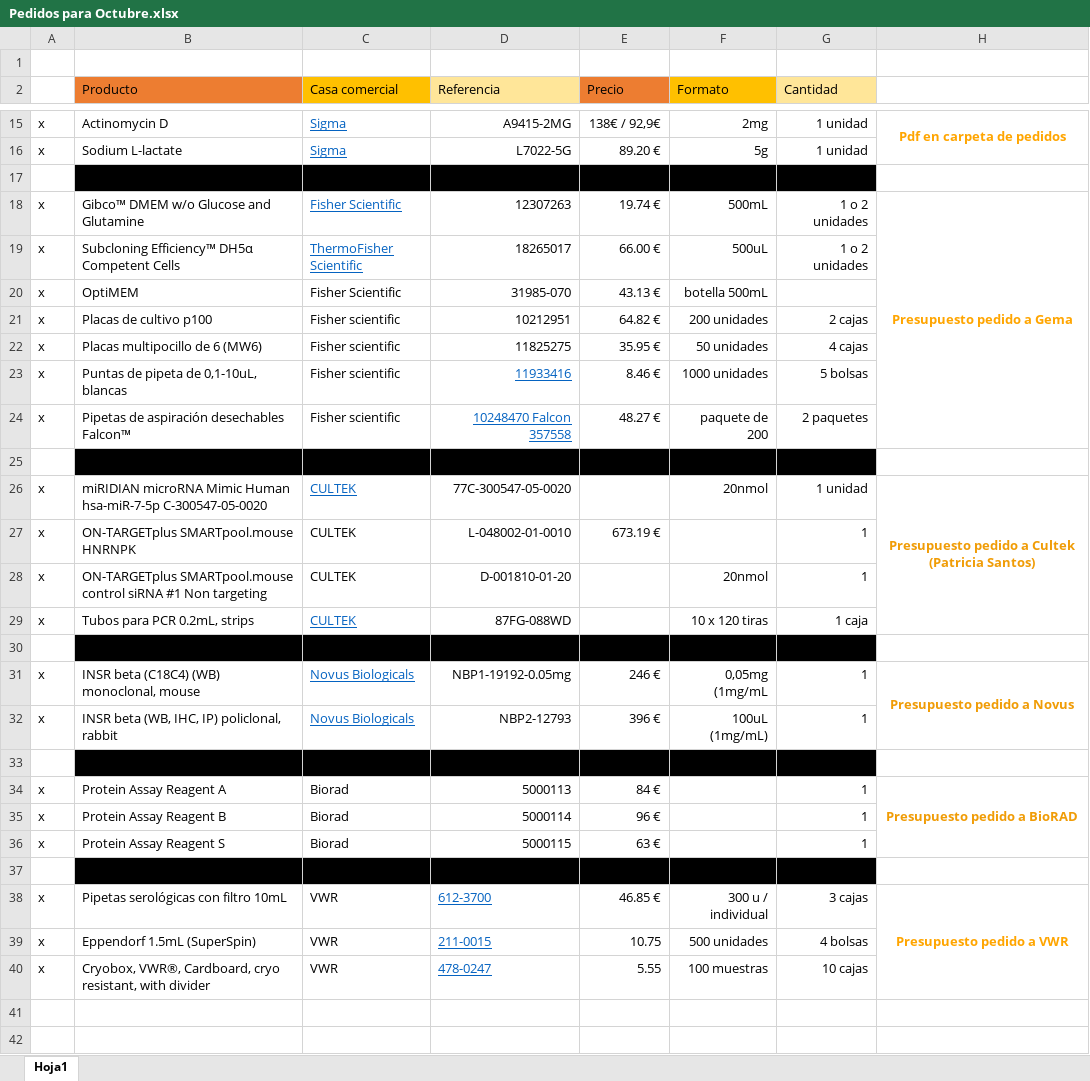
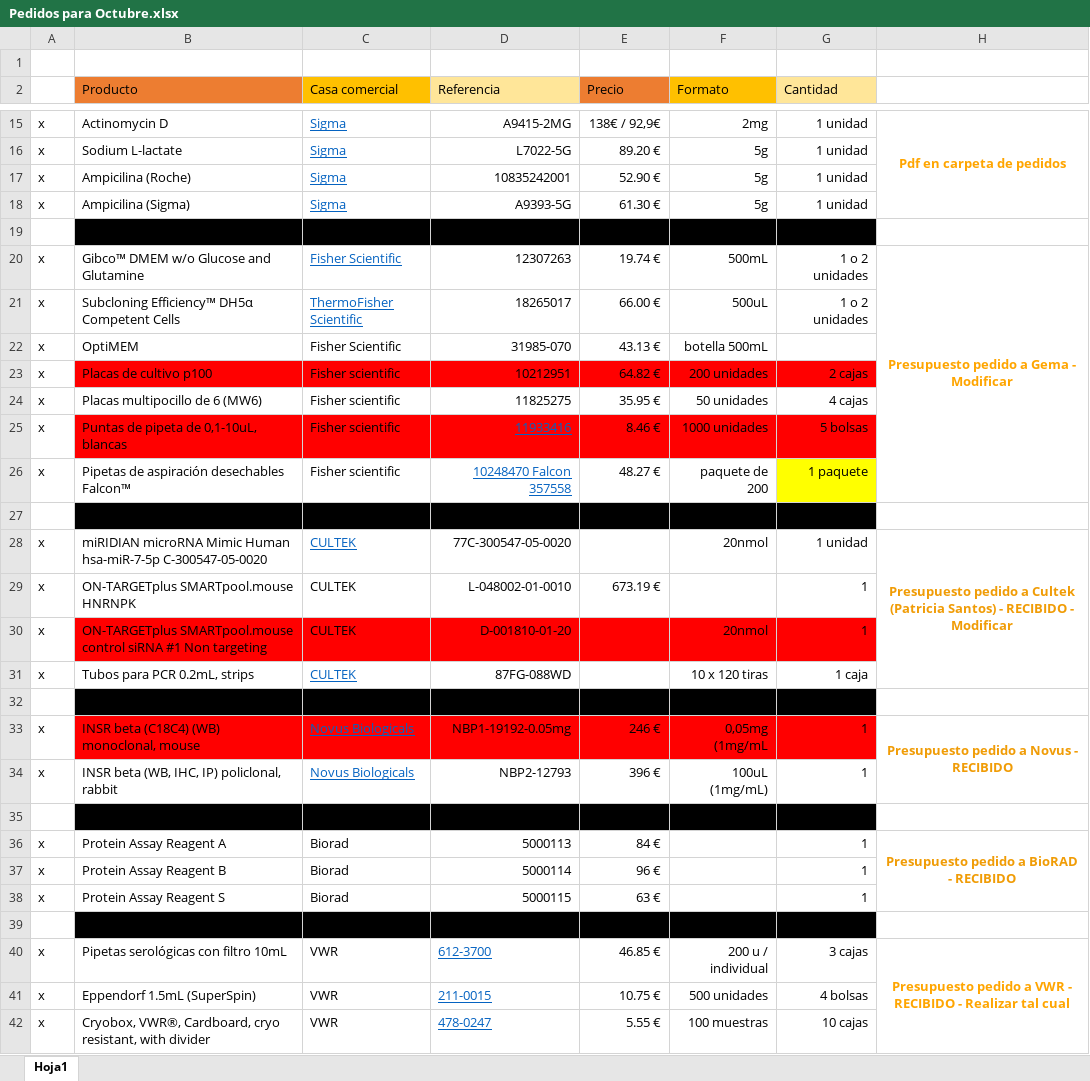
Before and after one commit to LemonBlair/IMDEA-2, an Excel workbook: Pedidos/Octubre 2019/Pedidos para Octubre.xlsx, sheet Hoja1, drawn as a sheet; only a part is shown, gaps mark what is left out; values as stored, in another font and other column widths than the file's, no borders; addresses are those after the commit; the diff names each change by its address in the sheet, - before the commit and + after, or states it on an @@ line.

```diff
--- a/Pedidos/Octubre 2019/Pedidos para Octubre.xlsx (sheet Hoja1)
+++ b/Pedidos/Octubre 2019/Pedidos para Octubre.xlsx (sheet Hoja1)
+row 17: x | Ampicilina (Roche) | Sigma | 10835242001 | 52.90 € | 5g | 1 unidad
+row 18: x | Ampicilina (Sigma) | Sigma | A9393-5G | 61.30 € | 5g | 1 unidad
-H20: Presupuesto pedido a Gema
+H20: Presupuesto pedido a Gema - Modificar
-B23:G23 fill: none
+B23:G23 fill: #FF0000
-B25:G25 fill: none
+B25:G25 fill: #FF0000
-G26 (Cantidad): 2 paquetes
+G26 (Cantidad): 1 paquete
-G26 fill: none
+G26 fill: #FFFF00
-H28: …(Patricia Santos)
+H28: …(Patricia Santos) - RECIBIDO - Modificar
-B30:G30 fill: none
+B30:G30 fill: #FF0000
-B33:G33 fill: none
+B33:G33 fill: #FF0000
-H33: Presupuesto pedido a Novus
+H33: Presupuesto pedido a Novus - RECIBIDO
-H36: Presupuesto pedido a BioRAD
+H36: Presupuesto pedido a BioRAD - RECIBIDO
-F40 (Formato): 300 u / individual
+F40 (Formato): 200 u / individual
-H40: Presupuesto pedido a VWR
+H40: Presupuesto pedido a VWR - RECIBIDO - Realizar tal cual
-E41 (Precio): 10.75
+E41 (Precio): 10.75 €
-E42 (Precio): 5.55
+E42 (Precio): 5.55 €
```
Also changed, not shown: Bases de datos/primers diseño clonaje.xlsx, Pedidos/Proveedores.xlsx, 22 other files.
